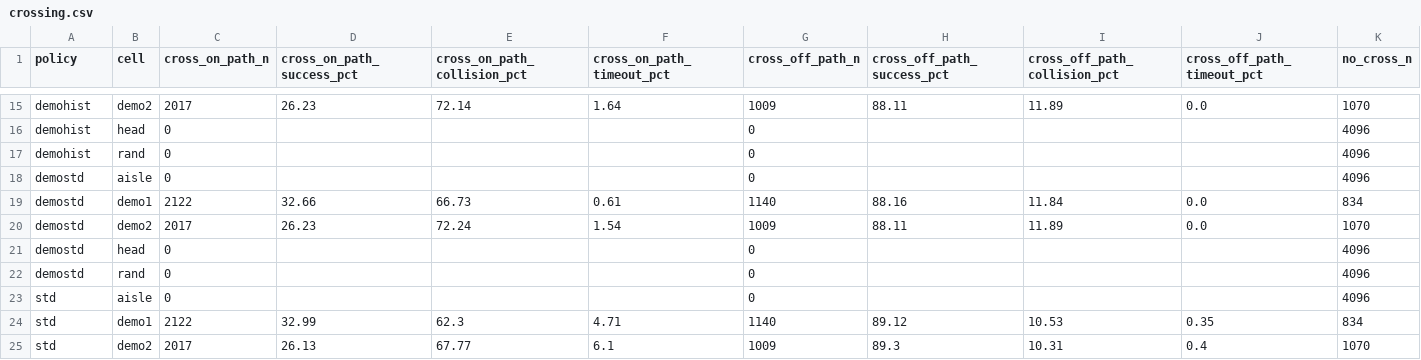
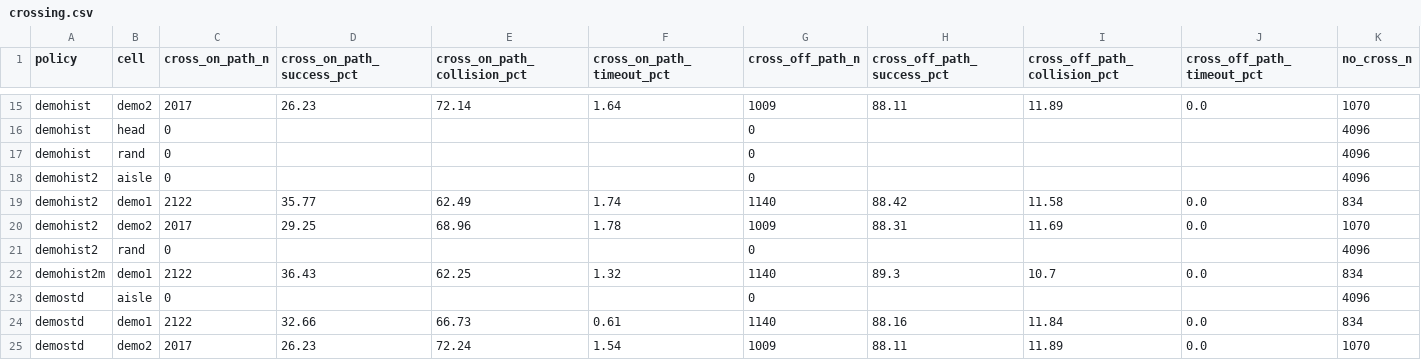
Before and after one commit to PJW-1/roscamp-pode-drive, a CSV file: docs/rl_tracks_2026-11-26/results/crossing.csv, drawn as a sheet; only a part is shown, gaps mark what is left out; the shorter side is filled out with more unchanged rows; rows hold the shown columns only; the diff names each change by its address in the sheet, - before the commit and + after, or states it on an @@ line.

```diff
--- a/docs/rl_tracks_2026-11-26/results/crossing.csv
+++ b/docs/rl_tracks_2026-11-26/results/crossing.csv
+row 18: demohist2 | aisle | 0 |  |  |  | 0 |  |  |  | 4096
+row 19: demohist2 | demo1 | 2122 | 35.77 | 62.49 | 1.74 | 1140 | 88.42 | 11.58 | 0.0 | 834
+row 20: demohist2 | demo2 | 2017 | 29.25 | 68.96 | 1.78 | 1009 | 88.31 | 11.69 | 0.0 | 1070
+row 21: demohist2 | rand | 0 |  |  |  | 0 |  |  |  | 4096
+row 22: demohist2m | demo1 | 2122 | 36.43 | 62.25 | 1.32 | 1140 | 89.3 | 10.7 | 0.0 | 834
```
Also changed, not shown: docs/rl_tracks_2026-11-26/results/cells.csv, docs/rl_tracks_2026-11-26/results/gap.csv, 6 other files.
